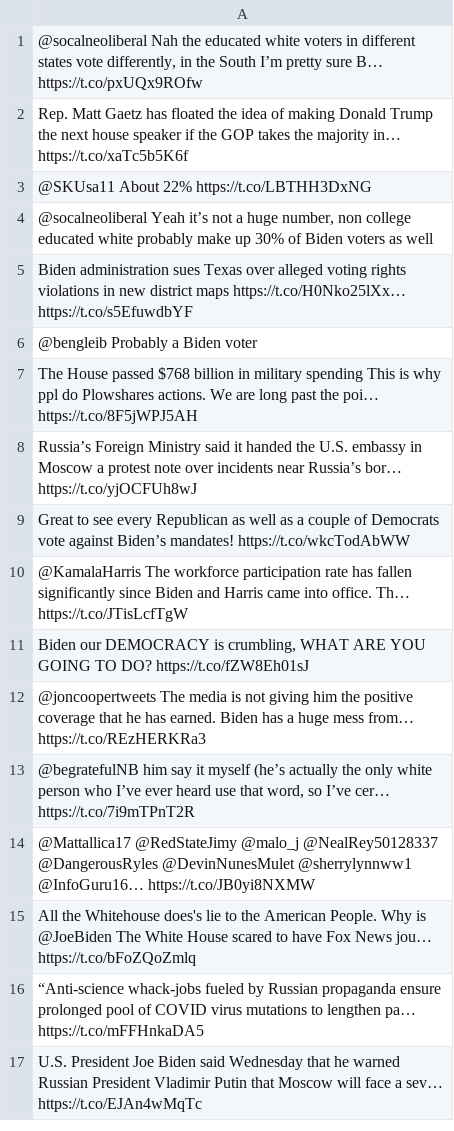
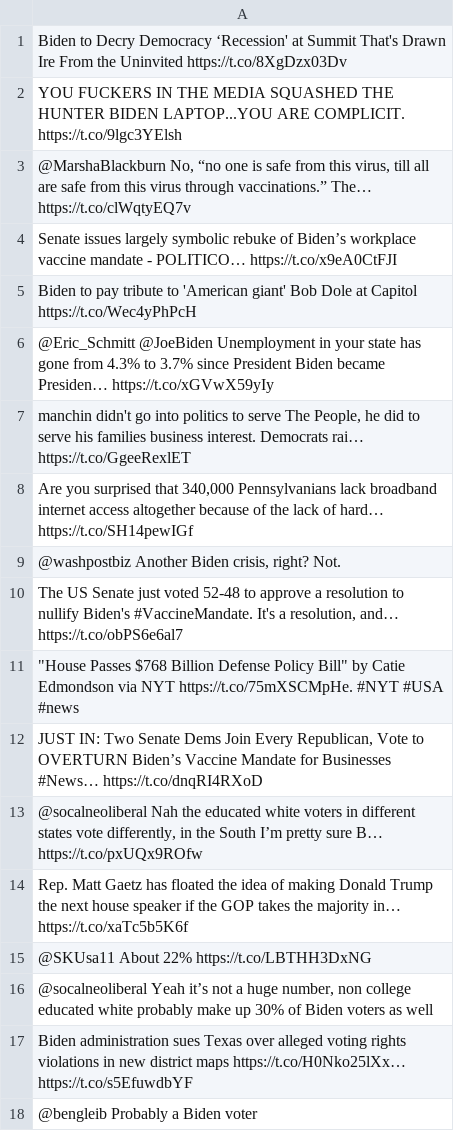
Before and after one commit to dav-ware/CS560-BigDataProject, a CSV file: data/twitter_raw/biden/FL.csv, drawn as a sheet; only a part is shown; the shorter side is filled out with more unchanged rows; the diff covers the shown part only.

```diff
--- a/data/twitter_raw/biden/FL.csv
+++ b/data/twitter_raw/biden/FL.csv
@@ -1 +1,13 @@
+Biden to Decry Democracy ‘Recession' at Summit That's Drawn Ire From the Uninvited https://t.co/8XgDzx03Dv
+YOU FUCKERS IN THE MEDIA SQUASHED THE HUNTER BIDEN LAPTOP...YOU ARE COMPLICIT. https://t.co/9lgc3YElsh
+"@MarshaBlackburn No, “no one is safe from this virus, till all are safe from this virus through vaccinations.”  The… https://t.co/clWqtyEQ7v"
+Senate issues largely symbolic rebuke of Biden’s workplace vaccine mandate - POLITICO… https://t.co/x9eA0CtFJI
+Biden to pay tribute to 'American giant' Bob Dole at Capitol https://t.co/Wec4yPhPcH
+@Eric_Schmitt @JoeBiden Unemployment in your state has gone from 4.3% to 3.7% since President Biden became Presiden… https://t.co/xGVwX59yIy
+"manchin didn't go into politics to serve The People, he did to serve his families business interest.  Democrats rai… https://t.co/GgeeRexlET"
+"Are you surprised that 340,000 Pennsylvanians lack broadband internet access altogether because of the lack of hard… https://t.co/SH14pewIGf"
+"@washpostbiz Another Biden crisis, right? Not."
+"The US Senate just voted 52-48 to approve a resolution to nullify Biden's #VaccineMandate.   It's a resolution, and… https://t.co/obPS6e6al7"
+"""House Passes $768 Billion Defense Policy Bill"" by Catie Edmondson via NYT https://t.co/75mXSCMpHe. #NYT #USA #news"
+"JUST IN: Two Senate Dems Join Every Republican, Vote to OVERTURN Biden’s Vaccine Mandate for Businesses #News… https://t.co/dnqRI4RXoD"
 "@socalneoliberal Nah the educated white voters in different states vote differently, in the South I’m pretty sure B… https://t.co/pxUQx9ROfw"
```
Also changed, not shown: 3 added rows and 15 removed rows elsewhere in this file, data/twitter_raw/cdc/FL.csv, data/twitter_raw/cdc/GA.csv, 20 other files.
